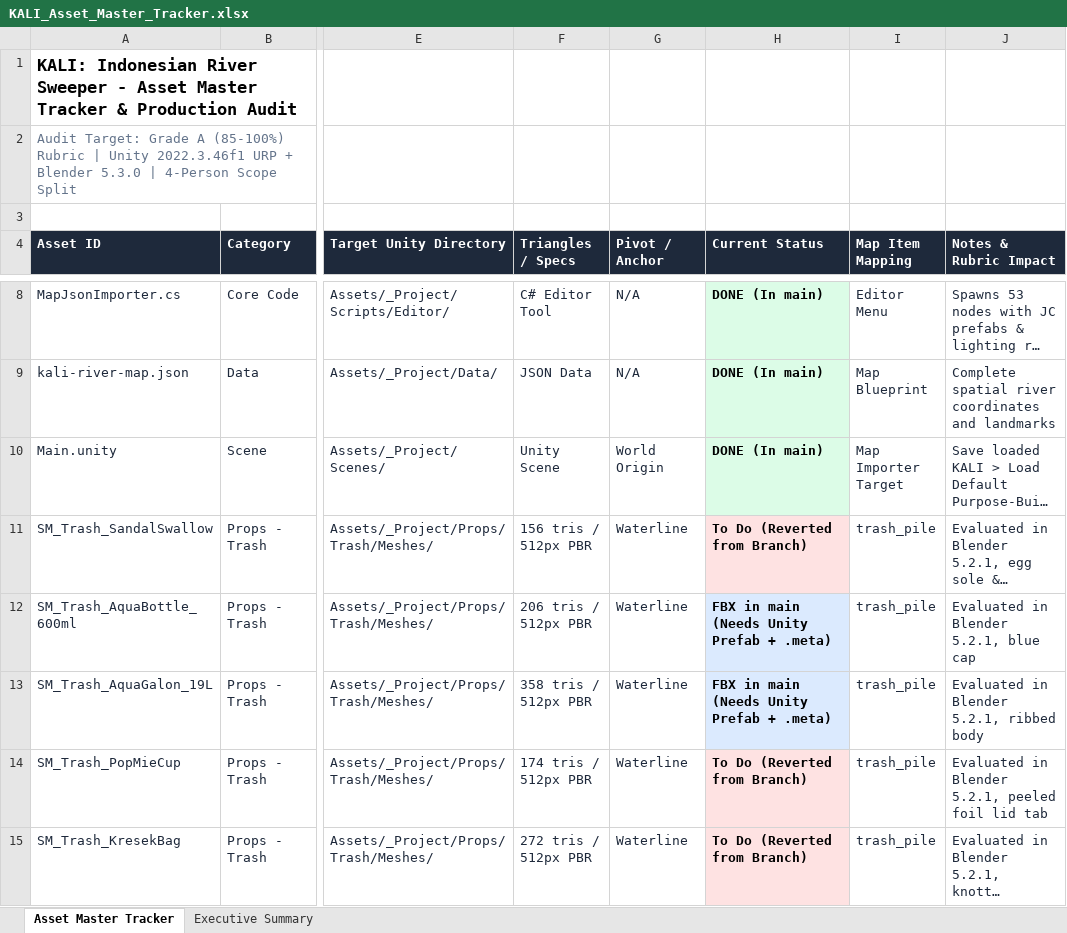
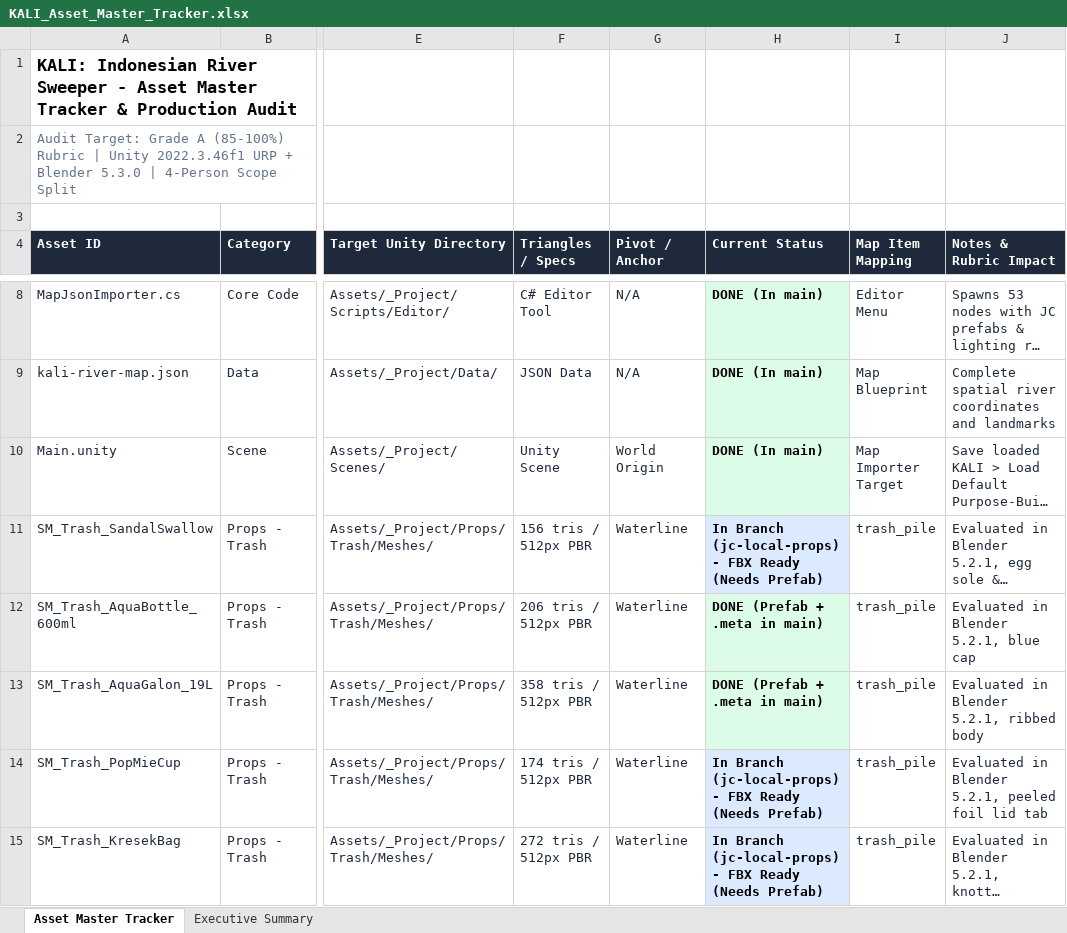
Before and after one commit to Gee123a/kali-river-sweeper, an Excel workbook: docs/KALI_Asset_Master_Tracker.xlsx, sheet Asset Master Tracker, drawn as a sheet; only a part is shown, gaps mark what is left out; long unchanged cells end in …; values as stored, in another font and other column widths than the file's, no borders; the diff covers the shown part only; the diff names each change by its address in the sheet, - before the commit and + after, or states it on an @@ line.

Commit message:
feat(scene,props): bake Wesley env/shaders, build Aqua & Product prefabs, pass 10/10 QA [skip ci]

```diff
--- a/docs/KALI_Asset_Master_Tracker.xlsx (sheet Asset Master Tracker)
+++ b/docs/KALI_Asset_Master_Tracker.xlsx (sheet Asset Master Tracker)
-H11 (Current Status): To Do (Reverted from Branch)
+H11 (Current Status): In Branch (jc-local-props) - FBX Ready (Needs Prefab)
-H11 fill: #FEE2E2
+H11 fill: #DBEAFE
-H12:H13 (Current Status): FBX in main (Needs Unity Prefab + .meta)
+H12:H13 (Current Status): DONE (Prefab + .meta in main)
-H14:H15 (Current Status): To Do (Reverted from Branch)
+H14:H15 (Current Status): In Branch (jc-local-props) - FBX Ready (Needs Prefab)
-H14:H15 fill: #FEE2E2
+H14:H15 fill: #DBEAFE
```
Also changed, not shown: 30 added rows, 31 edited cells and cell formats elsewhere in this sheet, sheet Executive Summary, 47 other files.
